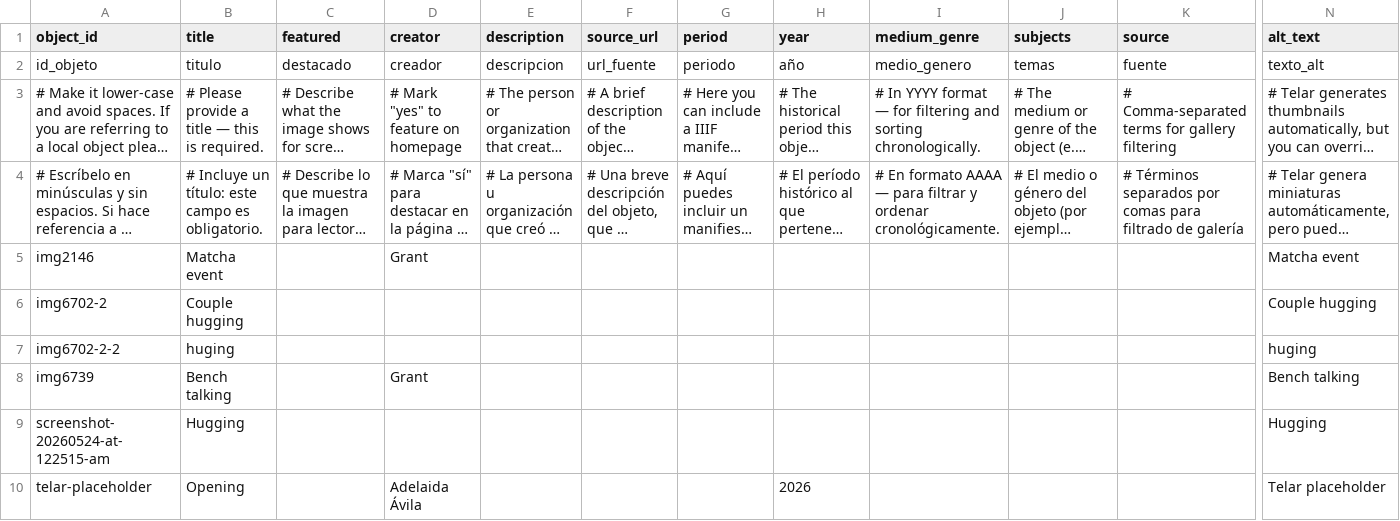
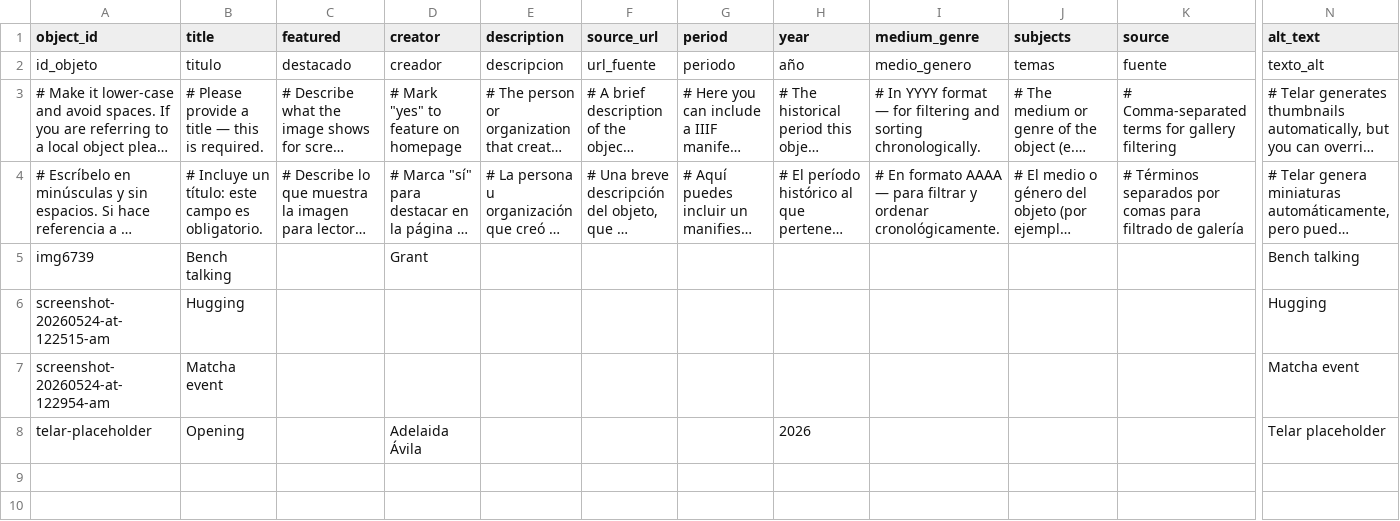
Before and after one commit to Grant1011/grant-telar, a CSV file: telar-content/spreadsheets/objects.csv, drawn as a sheet; only a part is shown, gaps mark what is left out; long unchanged cells end in …; removed rows and columns are numbered as before the commit, all else as after; rows hold the shown columns only; the diff names each change by its address in the sheet, - before the commit and + after, or states it on an @@ line.

Commit message:
Add screenshot-20260524-at-122954-am via Telar Compositor [skip ci]

```diff
--- a/telar-content/spreadsheets/objects.csv
+++ b/telar-content/spreadsheets/objects.csv
-row 5: img2146 | Matcha event |  | Grant |  |  |  |  |  |  |  | Matcha event
-row 6: img6702-2 | Couple hugging |  |  |  |  |  |  |  |  |  | Couple hugging
-row 7: img6702-2-2 | huging |  |  |  |  |  |  |  |  |  | huging
+row 7: screenshot-20260524-at-122954-am | Matcha event |  |  |  |  |  |  |  |  |  | Matcha event
```
Also changed, not shown: 1 other file.
